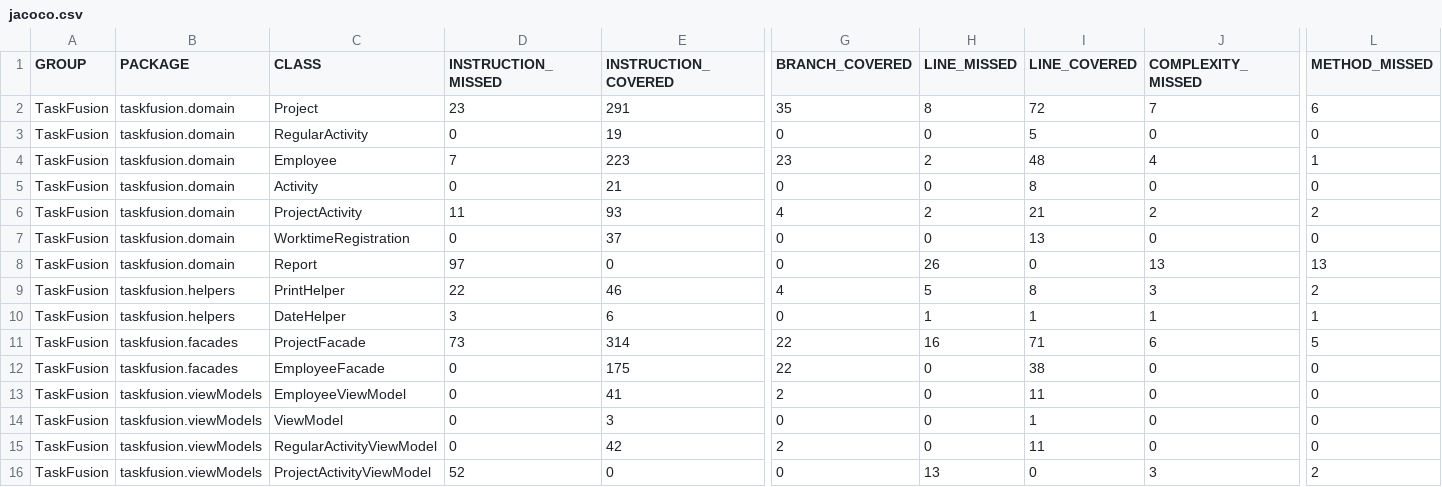
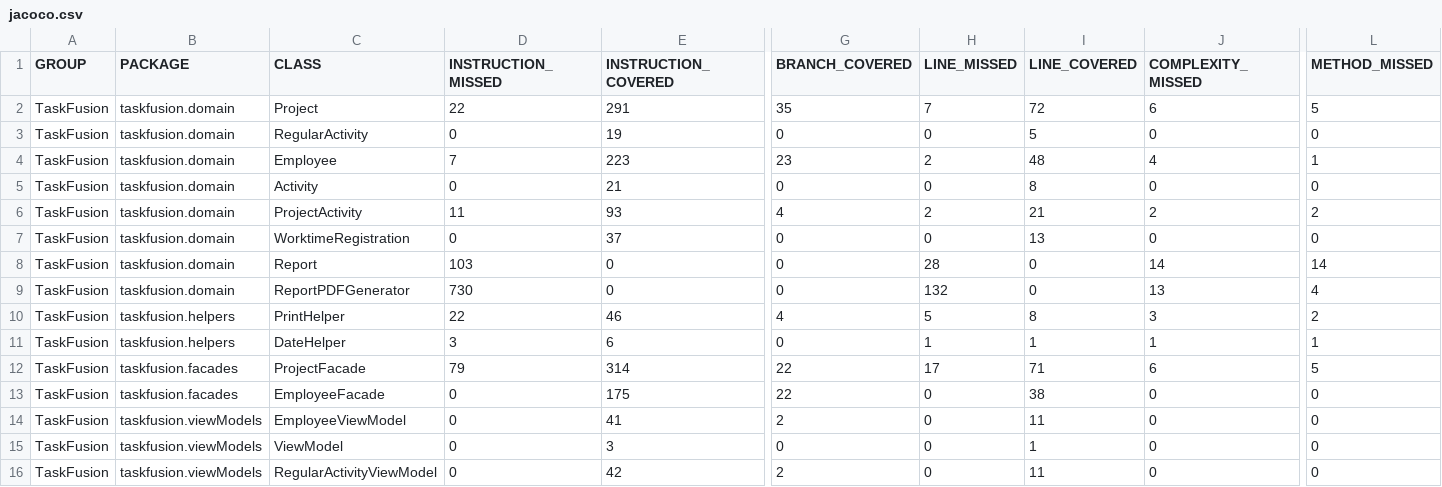
Before and after one commit to rwiuff/02161ExamProject, a CSV file: jacoco.csv, drawn as a sheet; only a part is shown, gaps mark what is left out; the shorter side is filled out with more unchanged rows; addresses are those after the commit; rows hold the shown columns only; the diff names each change by its address in the sheet, - before the commit and + after, or states it on an @@ line.

```diff
--- a/jacoco.csv
+++ b/jacoco.csv
-D2 (INSTRUCTION_MISSED): 23
+D2 (INSTRUCTION_MISSED): 22
-H2 (LINE_MISSED): 8
+H2 (LINE_MISSED): 7
-J2 (COMPLEXITY_MISSED): 7
+J2 (COMPLEXITY_MISSED): 6
-L2 (METHOD_MISSED): 6
+L2 (METHOD_MISSED): 5
-D8 (INSTRUCTION_MISSED): 97
+D8 (INSTRUCTION_MISSED): 103
-H8 (LINE_MISSED): 26
+H8 (LINE_MISSED): 28
-J8 (COMPLEXITY_MISSED): 13
+J8 (COMPLEXITY_MISSED): 14
-L8 (METHOD_MISSED): 13
+L8 (METHOD_MISSED): 14
+row 9: TaskFusion | taskfusion.domain | ReportPDFGenerator | 730 | 0 | 0 | 132 | 0 | 13 | 4
-D12 (INSTRUCTION_MISSED): 73
+D12 (INSTRUCTION_MISSED): 79
-H12 (LINE_MISSED): 16
+H12 (LINE_MISSED): 17
```
Also changed, not shown: 16 other files.
